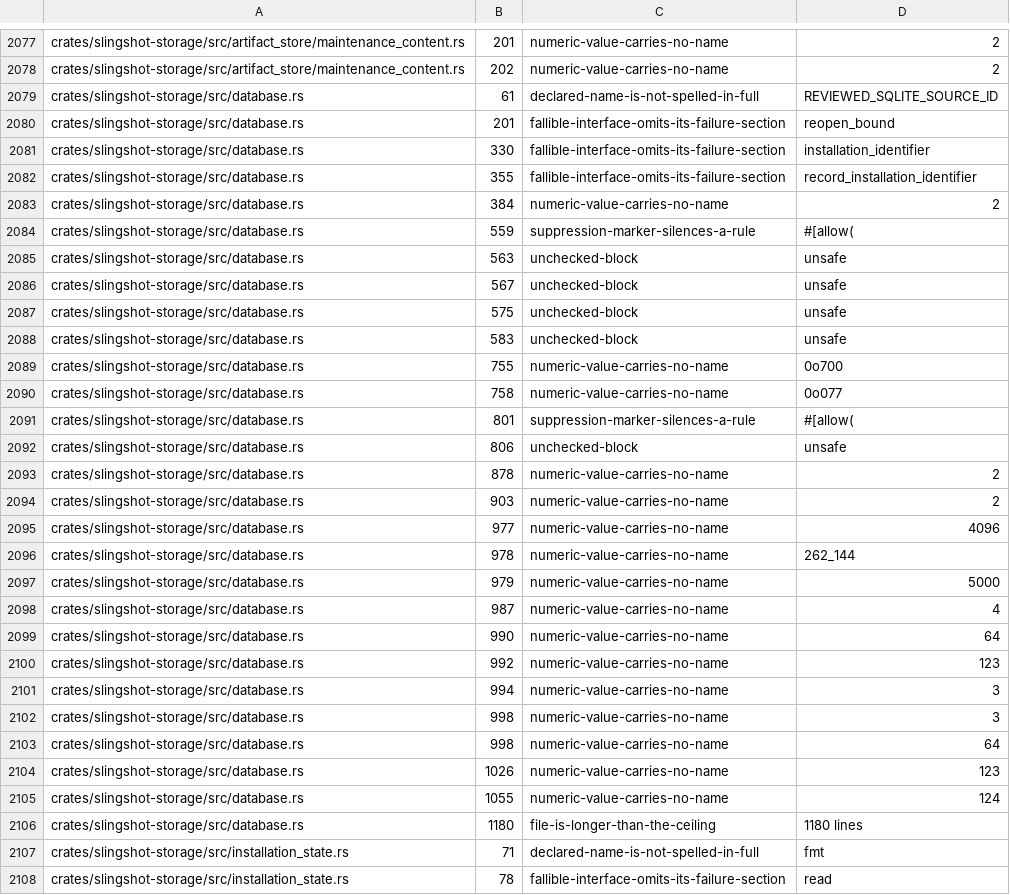
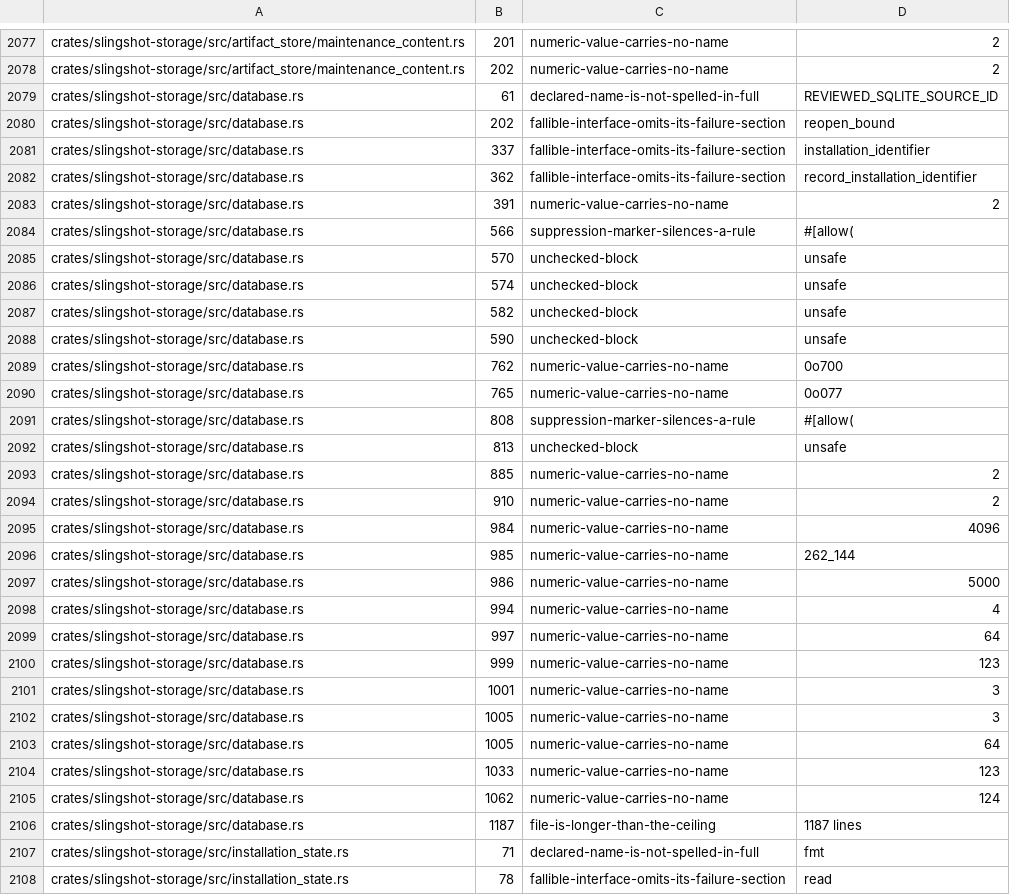
Before and after one commit to koraytaylan/slingshot, a TSV file: policy/source-policy-baseline.tsv, drawn as a sheet; only a part is shown, gaps mark what is left out; the diff covers the shown part only.

Commit message:
fix(release): keep source policy baseline current
Name the CRLF byte-pair width and update reviewed diagnostics after platform-specific warning fixes shifted source locations. Keep local and hosted acceptance checks aligned.

```diff
--- a/policy/source-policy-baseline.tsv
+++ b/policy/source-policy-baseline.tsv
@@ -2079,29 +2079,29 @@ crates/slingshot-storage/src/artifact_store/maintenance_content.rs	202	numeric-v
 crates/slingshot-storage/src/database.rs	61	declared-name-is-not-spelled-in-full	REVIEWED_SQLITE_SOURCE_ID
-crates/slingshot-storage/src/database.rs	201	fallible-interface-omits-its-failure-section	reopen_bound
-crates/slingshot-storage/src/database.rs	330	fallible-interface-omits-its-failure-section	installation_identifier
-crates/slingshot-storage/src/database.rs	355	fallible-interface-omits-its-failure-section	record_installation_identifier
-crates/slingshot-storage/src/database.rs	384	numeric-value-carries-no-name	2
-crates/slingshot-storage/src/database.rs	559	suppression-marker-silences-a-rule	#[allow(
-crates/slingshot-storage/src/database.rs	563	unchecked-block	unsafe
-crates/slingshot-storage/src/database.rs	567	unchecked-block	unsafe
-crates/slingshot-storage/src/database.rs	575	unchecked-block	unsafe
-crates/slingshot-storage/src/database.rs	583	unchecked-block	unsafe
-crates/slingshot-storage/src/database.rs	755	numeric-value-carries-no-name	0o700
-crates/slingshot-storage/src/database.rs	758	numeric-value-carries-no-name	0o077
-crates/slingshot-storage/src/database.rs	801	suppression-marker-silences-a-rule	#[allow(
-crates/slingshot-storage/src/database.rs	806	unchecked-block	unsafe
-crates/slingshot-storage/src/database.rs	878	numeric-value-carries-no-name	2
-crates/slingshot-storage/src/database.rs	903	numeric-value-carries-no-name	2
-crates/slingshot-storage/src/database.rs	977	numeric-value-carries-no-name	4096
-crates/slingshot-storage/src/database.rs	978	numeric-value-carries-no-name	262_144
-crates/slingshot-storage/src/database.rs	979	numeric-value-carries-no-name	5000
-crates/slingshot-storage/src/database.rs	987	numeric-value-carries-no-name	4
-crates/slingshot-storage/src/database.rs	990	numeric-value-carries-no-name	64
-crates/slingshot-storage/src/database.rs	992	numeric-value-carries-no-name	123
-crates/slingshot-storage/src/database.rs	994	numeric-value-carries-no-name	3
-crates/slingshot-storage/src/database.rs	998	numeric-value-carries-no-name	3
-crates/slingshot-storage/src/database.rs	998	numeric-value-carries-no-name	64
-crates/slingshot-storage/src/database.rs	1026	numeric-value-carries-no-name	123
-crates/slingshot-storage/src/database.rs	1055	numeric-value-carries-no-name	124
-crates/slingshot-storage/src/database.rs	1180	file-is-longer-than-the-ceiling	1180 lines
+crates/slingshot-storage/src/database.rs	202	fallible-interface-omits-its-failure-section	reopen_bound
+crates/slingshot-storage/src/database.rs	337	fallible-interface-omits-its-failure-section	installation_identifier
+crates/slingshot-storage/src/database.rs	362	fallible-interface-omits-its-failure-section	record_installation_identifier
+crates/slingshot-storage/src/database.rs	391	numeric-value-carries-no-name	2
+crates/slingshot-storage/src/database.rs	566	suppression-marker-silences-a-rule	#[allow(
+crates/slingshot-storage/src/database.rs	570	unchecked-block	unsafe
+crates/slingshot-storage/src/database.rs	574	unchecked-block	unsafe
+crates/slingshot-storage/src/database.rs	582	unchecked-block	unsafe
+crates/slingshot-storage/src/database.rs	590	unchecked-block	unsafe
+crates/slingshot-storage/src/database.rs	762	numeric-value-carries-no-name	0o700
+crates/slingshot-storage/src/database.rs	765	numeric-value-carries-no-name	0o077
+crates/slingshot-storage/src/database.rs	808	suppression-marker-silences-a-rule	#[allow(
+crates/slingshot-storage/src/database.rs	813	unchecked-block	unsafe
+crates/slingshot-storage/src/database.rs	885	numeric-value-carries-no-name	2
+crates/slingshot-storage/src/database.rs	910	numeric-value-carries-no-name	2
+crates/slingshot-storage/src/database.rs	984	numeric-value-carries-no-name	4096
+crates/slingshot-storage/src/database.rs	985	numeric-value-carries-no-name	262_144
+crates/slingshot-storage/src/database.rs	986	numeric-value-carries-no-name	5000
+crates/slingshot-storage/src/database.rs	994	numeric-value-carries-no-name	4
+crates/slingshot-storage/src/database.rs	997	numeric-value-carries-no-name	64
+crates/slingshot-storage/src/database.rs	999	numeric-value-carries-no-name	123
+crates/slingshot-storage/src/database.rs	1001	numeric-value-carries-no-name	3
+crates/slingshot-storage/src/database.rs	1005	numeric-value-carries-no-name	3
+crates/slingshot-storage/src/database.rs	1005	numeric-value-carries-no-name	64
+crates/slingshot-storage/src/database.rs	1033	numeric-value-carries-no-name	123
+crates/slingshot-storage/src/database.rs	1062	numeric-value-carries-no-name	124
+crates/slingshot-storage/src/database.rs	1187	file-is-longer-than-the-ceiling	1187 lines
 crates/slingshot-storage/src/installation_state.rs	71	declared-name-is-not-spelled-in-full	fmt
```
Also changed, not shown: 1 edited cell elsewhere in this file, 1 other file.
